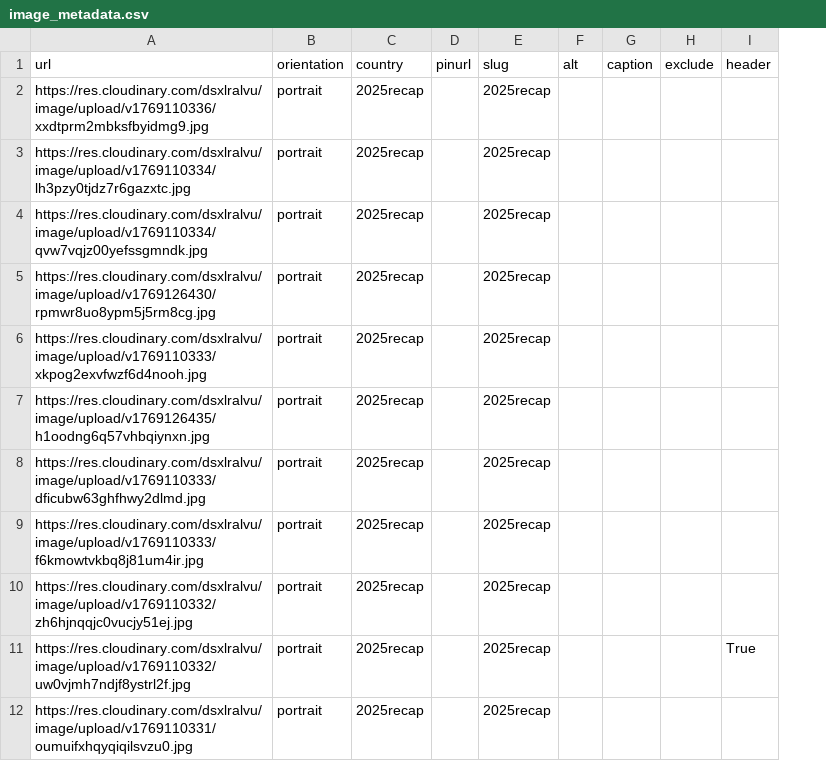
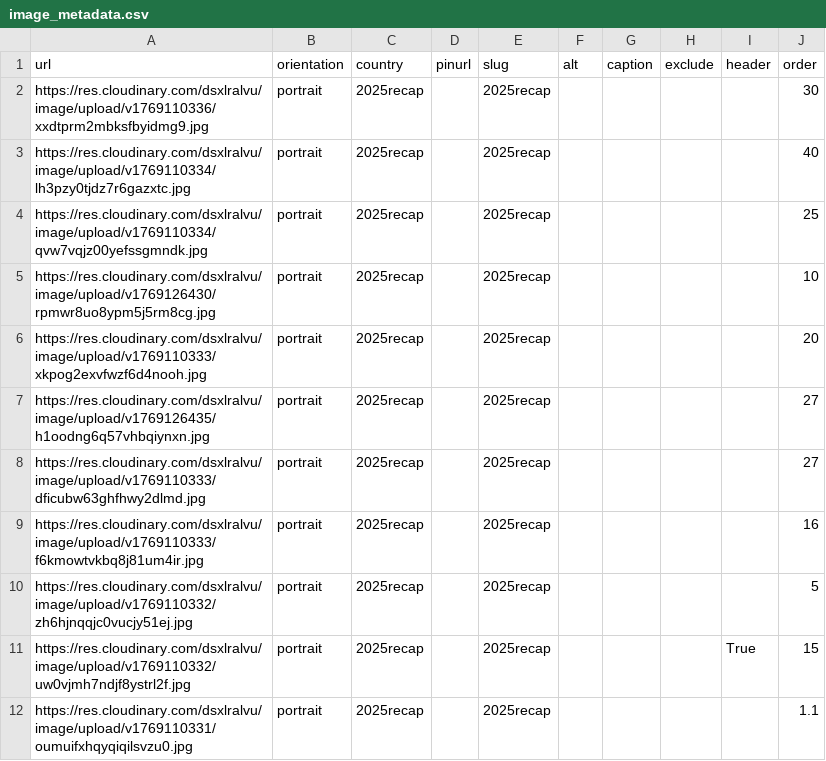
Before and after one commit to mckenziedubois/website, a CSV file: pages/image_metadata.csv, drawn as a sheet; only a part is shown; the diff names each change by its address in the sheet, - before the commit and + after, or states it on an @@ line.

Commit message:
Adding order column

```diff
--- a/pages/image_metadata.csv
+++ b/pages/image_metadata.csv
+column J (order), rows 2-12: 30 | 40 | 25 | 10 | 20 | 27 | 27 | 16 | 5 | 15 | 1.1
```
